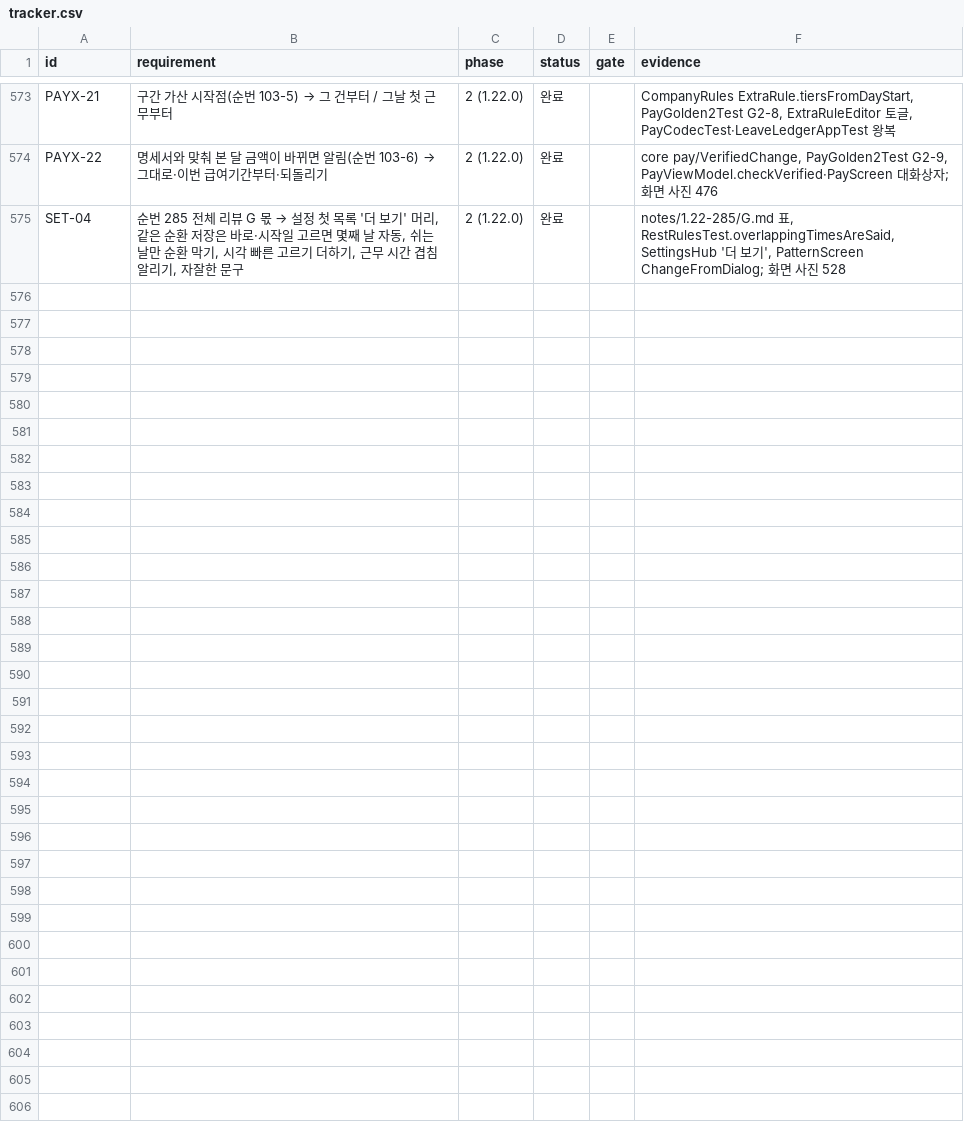
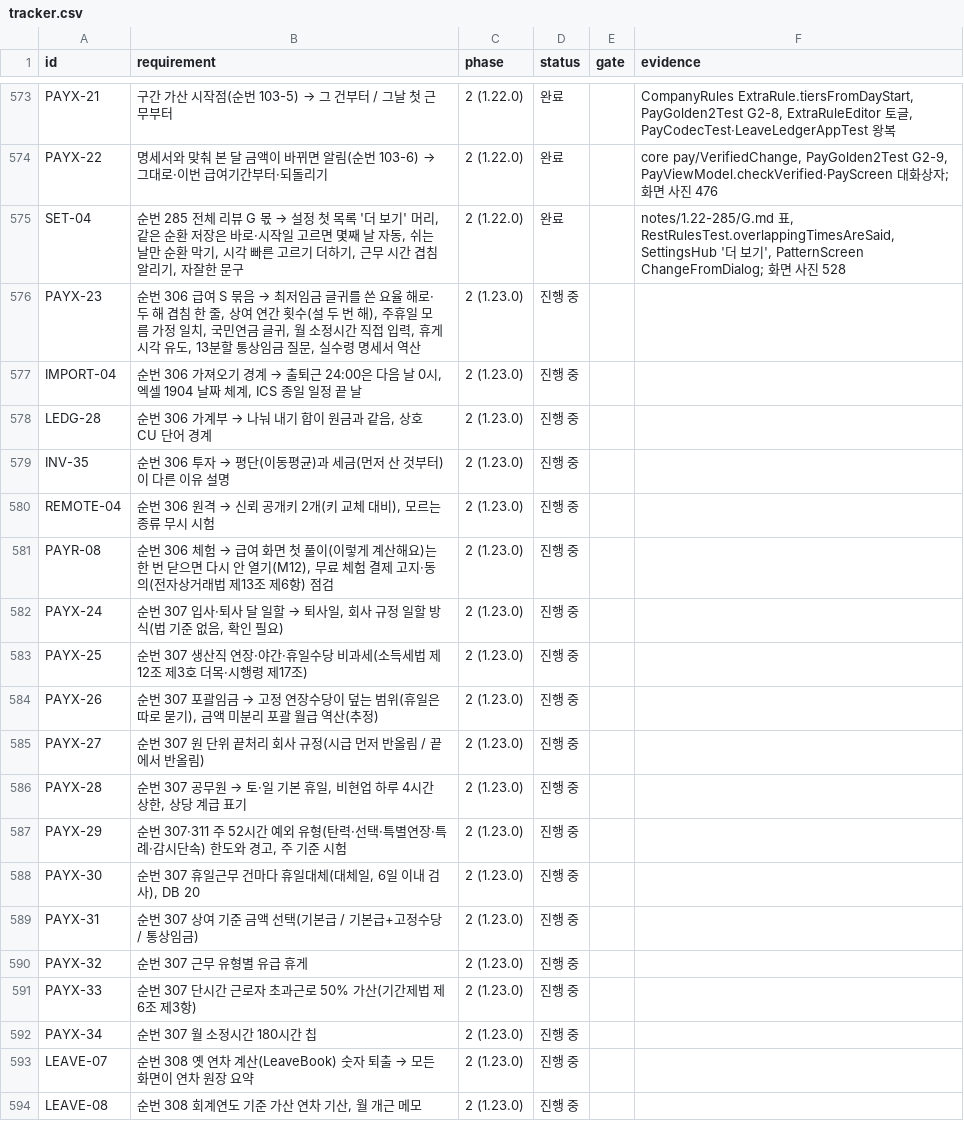
Before and after one commit to YWJMoney/-, a CSV file: shift-calendar-app/docs/tracker.csv, drawn as a sheet; only a part is shown, gaps mark what is left out; the diff covers the shown part only; the diff names each change by its address in the sheet, - before the commit and + after, or states it on an @@ line.

```diff
--- a/shift-calendar-app/docs/tracker.csv
+++ b/shift-calendar-app/docs/tracker.csv
+row 576: PAYX-23 | 순번 306 급여 S 묶음 → 최저임금 글귀를 쓴 요율 해로·두 해 겹침 한 줄, 상여 연간 횟수(설 두 번 해), 주휴일 모름 가정 일치, 국민연금 글귀, 월 소정시간 직접 입력, 휴게 시각 유도, 13분할 통상임금 질문, 실수령 명세서 역산 | 2 (1.23.0) | 진행 중
+row 577: IMPORT-04 | 순번 306 가져오기 경계 → 출퇴근 24:00은 다음 날 0시, 엑셀 1904 날짜 체계, ICS 종일 일정 끝 날 | 2 (1.23.0) | 진행 중
+row 578: LEDG-28 | 순번 306 가계부 → 나눠 내기 합이 원금과 같음, 상호 CU 단어 경계 | 2 (1.23.0) | 진행 중
+row 579: INV-35 | 순번 306 투자 → 평단(이동평균)과 세금(먼저 산 것부터)이 다른 이유 설명 | 2 (1.23.0) | 진행 중
+row 580: REMOTE-04 | 순번 306 원격 → 신뢰 공개키 2개(키 교체 대비), 모르는 종류 무시 시험 | 2 (1.23.0) | 진행 중
+row 581: PAYR-08 | 순번 306 체험 → 급여 화면 첫 풀이(이렇게 계산해요)는 한 번 닫으면 다시 안 열기(M12), 무료 체험 결제 고지·동의(전자상거래법 제13조 제6항) 점검 | 2 (1.23.0) | 진행 중
+row 582: PAYX-24 | 순번 307 입사·퇴사 달 일할 → 퇴사일, 회사 규정 일할 방식(법 기준 없음, 확인 필요) | 2 (1.23.0) | 진행 중
+row 583: PAYX-25 | 순번 307 생산직 연장·야간·휴일수당 비과세(소득세법 제12조 제3호 더목·시행령 제17조) | 2 (1.23.0) | 진행 중
+row 584: PAYX-26 | 순번 307 포괄임금 → 고정 연장수당이 덮는 범위(휴일은 따로 묻기), 금액 미분리 포괄 월급 역산(추정) | 2 (1.23.0) | 진행 중
+row 585: PAYX-27 | 순번 307 원 단위 끝처리 회사 규정(시급 먼저 반올림 / 끝에서 반올림) | 2 (1.23.0) | 진행 중
+row 586: PAYX-28 | 순번 307 공무원 → 토·일 기본 휴일, 비현업 하루 4시간 상한, 상당 계급 표기 | 2 (1.23.0) | 진행 중
+row 587: PAYX-29 | 순번 307·311 주 52시간 예외 유형(탄력·선택·특별연장·특례·감시단속) 한도와 경고, 주 기준 시험 | 2 (1.23.0) | 진행 중
+row 588: PAYX-30 | 순번 307 휴일근무 건마다 휴일대체(대체일, 6일 이내 검사), DB 20 | 2 (1.23.0) | 진행 중
+row 589: PAYX-31 | 순번 307 상여 기준 금액 선택(기본급 / 기본급+고정수당 / 통상임금) | 2 (1.23.0) | 진행 중
+row 590: PAYX-32 | 순번 307 근무 유형별 유급 휴게 | 2 (1.23.0) | 진행 중
+row 591: PAYX-33 | 순번 307 단시간 근로자 초과근로 50% 가산(기간제법 제6조 제3항) | 2 (1.23.0) | 진행 중
+row 592: PAYX-34 | 순번 307 월 소정시간 180시간 칩 | 2 (1.23.0) | 진행 중
+row 593: LEAVE-07 | 순번 308 옛 연차 계산(LeaveBook) 숫자 퇴출 → 모든 화면이 연차 원장 요약 | 2 (1.23.0) | 진행 중
+row 594: LEAVE-08 | 순번 308 회계연도 기준 가산 연차 기산, 월 개근 메모 | 2 (1.23.0) | 진행 중
```
Also changed, not shown: 25 added rows elsewhere in this file, 24 other files.
